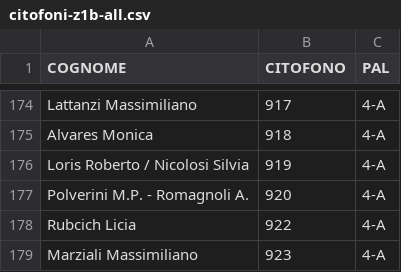
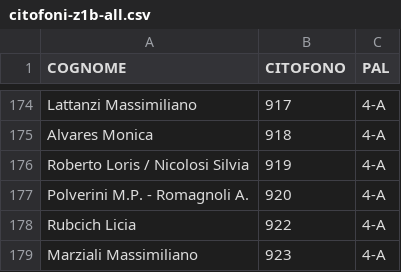
Before and after one commit to z1b-roma/z1b-roma.github.io, a CSV file: citofoni-z1b-all.csv, drawn as a sheet; only a part is shown, gaps mark what is left out.

Commit message:
Update citofoni-z1b-all.csv

```diff
--- a/citofoni-z1b-all.csv
+++ b/citofoni-z1b-all.csv
@@ -175,3 +175,3 @@ Lattanzi Massimiliano;917;4-A
 Alvares Monica;918;4-A
-Loris Roberto / Nicolosi Silvia;919;4-A
+Roberto Loris / Nicolosi Silvia;919;4-A
 Polverini M.P. - Romagnoli A.;920;4-A
```
